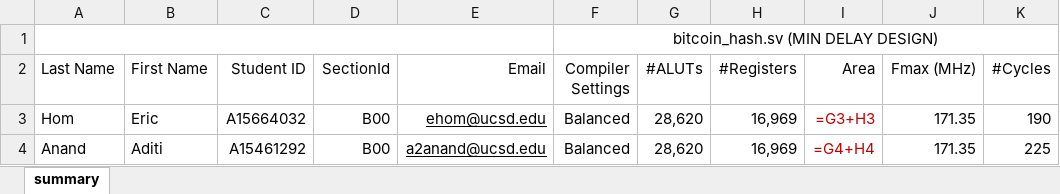
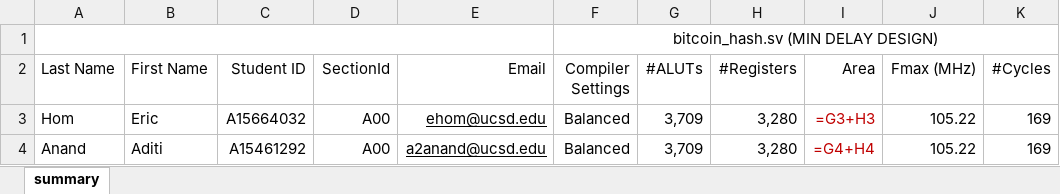
Before and after one commit to ehom12/ECE111_Final_Project, an Excel workbook: simplified_sha256/finalsummary.xlsx, sheet summary, drawn as a sheet; only a part is shown; values as stored, in another font and other column widths than the file's, no borders; formulas without a stored value are shown as written; the diff names each change by its address in the sheet, - before the commit and + after, or states it on an @@ line.

```diff
--- a/simplified_sha256/finalsummary.xlsx (sheet summary)
+++ b/simplified_sha256/finalsummary.xlsx (sheet summary)
-D3:D4 (SectionId): B00
+D3:D4 (SectionId): A00
-G3:G4 (#ALUTs): 28,620
+G3:G4 (#ALUTs): 3,709
-H3:H4 (#Registers): 16,969
+H3:H4 (#Registers): 3,280
-J3:J4 (Fmax (MHz)): 171.35
+J3:J4 (Fmax (MHz)): 105.22
-K3 (#Cycles): 190
+K3 (#Cycles): 169
-K4 (#Cycles): 225
+K4 (#Cycles): 169
```
Also changed, not shown: 23 other files.
